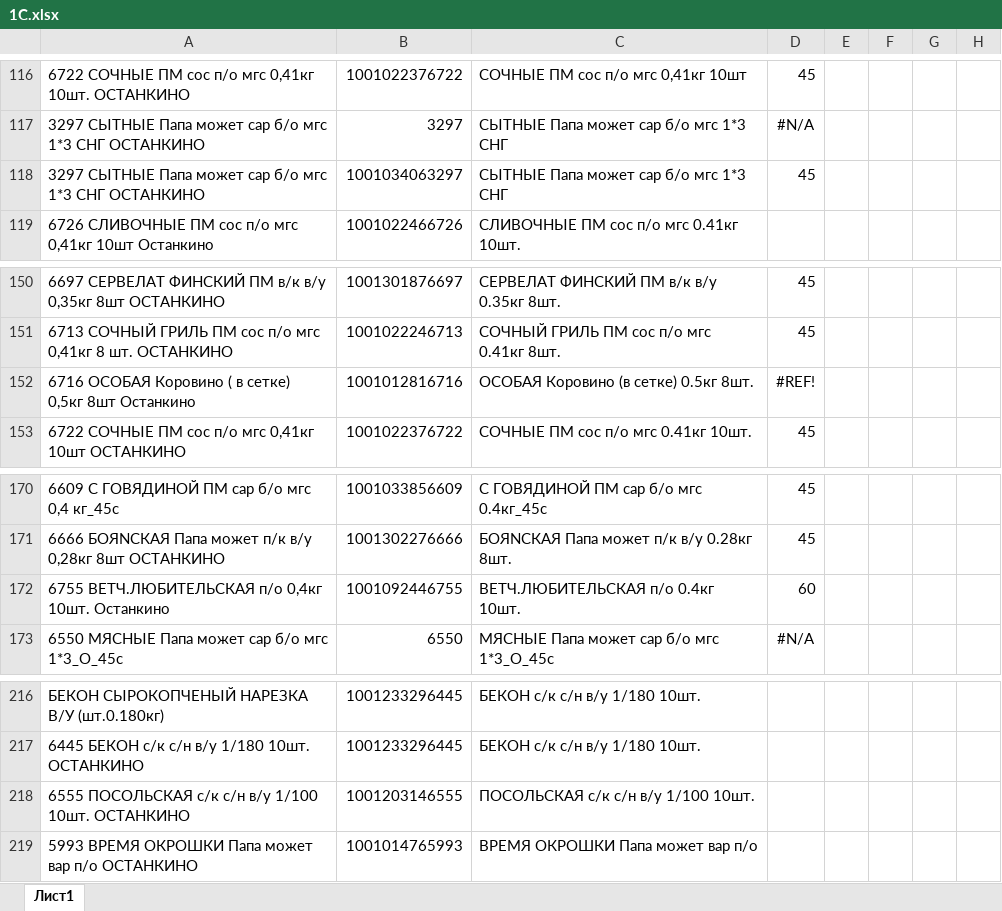
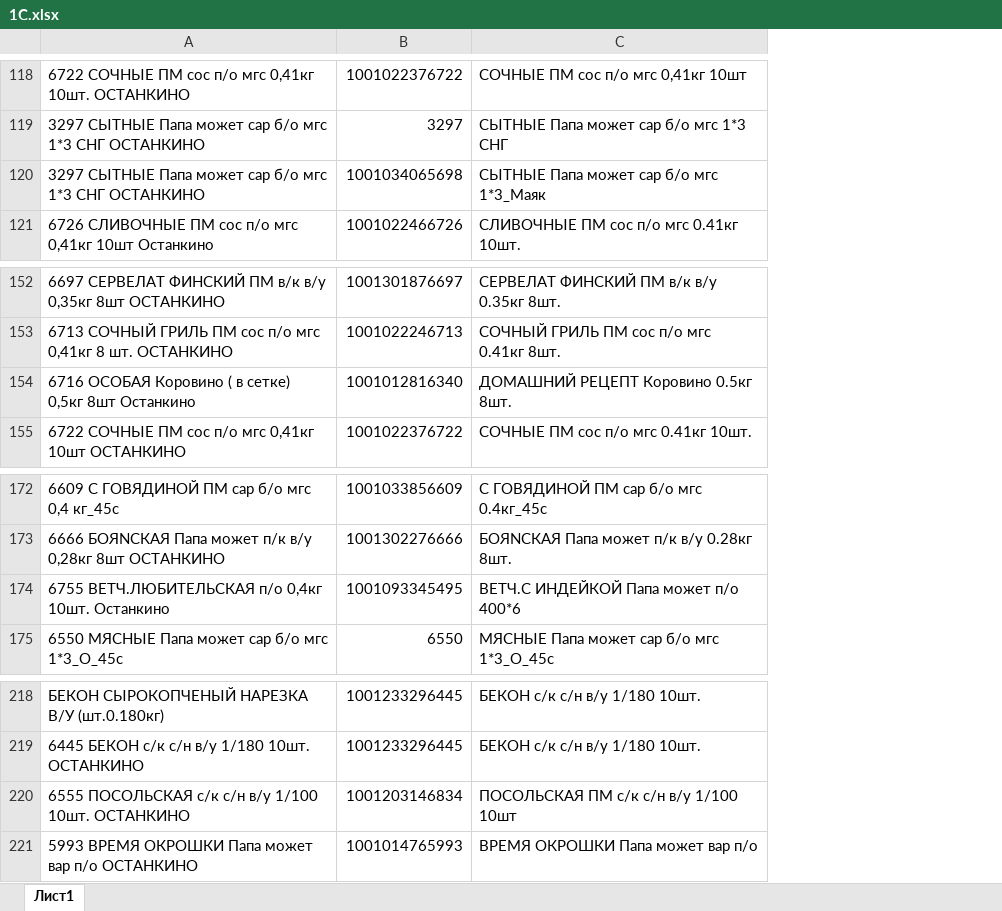
Before and after one commit to Fejanin/ostankino_ki, an Excel workbook: moduls/1С.xlsx, sheet Лист1, drawn as a sheet; only a part is shown, gaps mark what is left out; values as stored, in another font and other column widths than the file's, no borders; removed rows and columns are numbered as before the commit, all else as after; the diff covers the shown part only; the diff names each change by its address in the sheet, - before the commit and + after, or states it on an @@ line.

```diff
--- a/moduls/1С.xlsx (sheet Лист1)
+++ b/moduls/1С.xlsx (sheet Лист1)
-column D, rows 116-118: 45 | #N/A | 45; rows 150-153: 45 | 45 | #REF! | 45; rows 170-173: 45 | 45 | 60 | #N/A
-column E, empty
-column F, empty
-column G, empty
-column H, empty
-B120: 1001034063297
+B120: 1001034065698
-C120: СЫТНЫЕ Папа может сар б/о мгс 1*3 СНГ
+C120: СЫТНЫЕ Папа может сар б/о мгс 1*3_Маяк
-B154: 1001012816716
+B154: 1001012816340
-C154: ОСОБАЯ Коровино (в сетке) 0.5кг 8шт.
+C154: ДОМАШНИЙ РЕЦЕПТ Коровино 0.5кг 8шт.
-B174: 1001092446755
+B174: 1001093345495
-C174: ВЕТЧ.ЛЮБИТЕЛЬСКАЯ п/о 0.4кг 10шт.
+C174: ВЕТЧ.С ИНДЕЙКОЙ Папа может п/о 400*6
-B220: 1001203146555
+B220: 1001203146834
-C220: ПОСОЛЬСКАЯ с/к с/н в/у 1/100 10шт.
+C220: ПОСОЛЬСКАЯ ПМ с/к с/н в/у 1/100 10шт
```
Also changed, not shown: 13 added rows and 12 edited cells elsewhere in this sheet, 4 other files.
